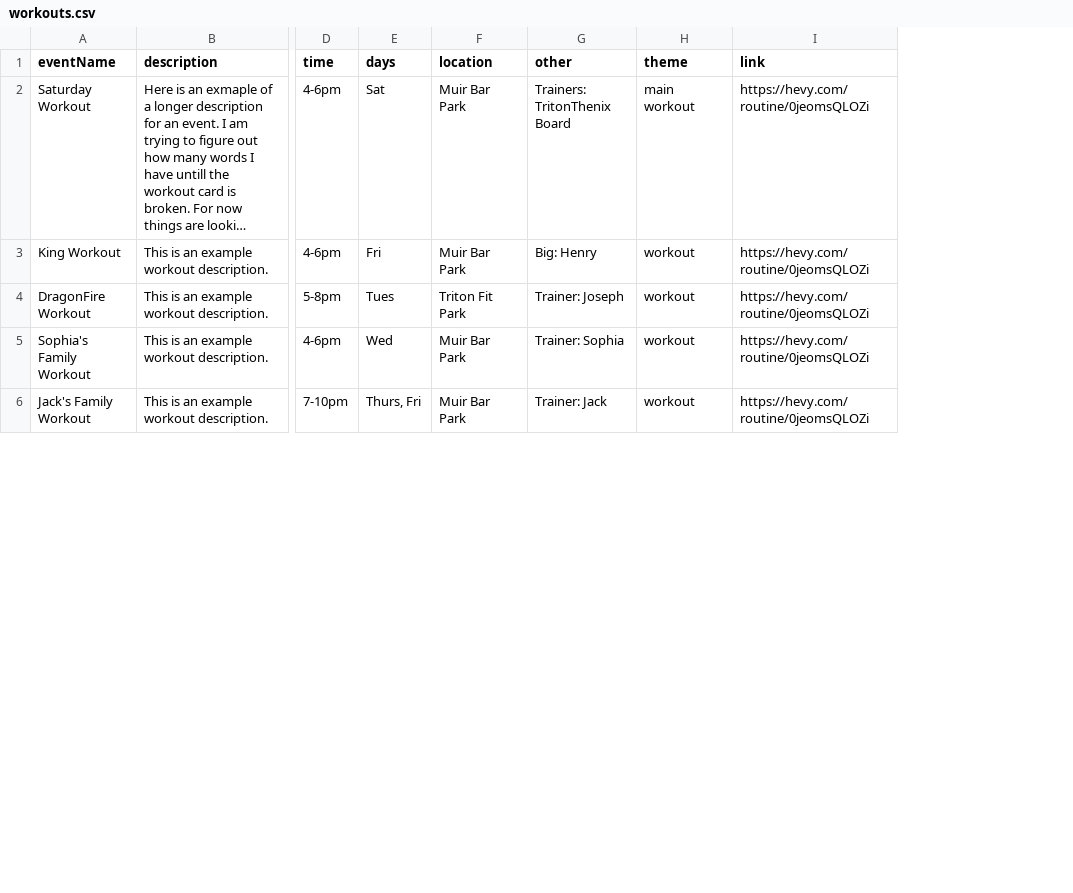
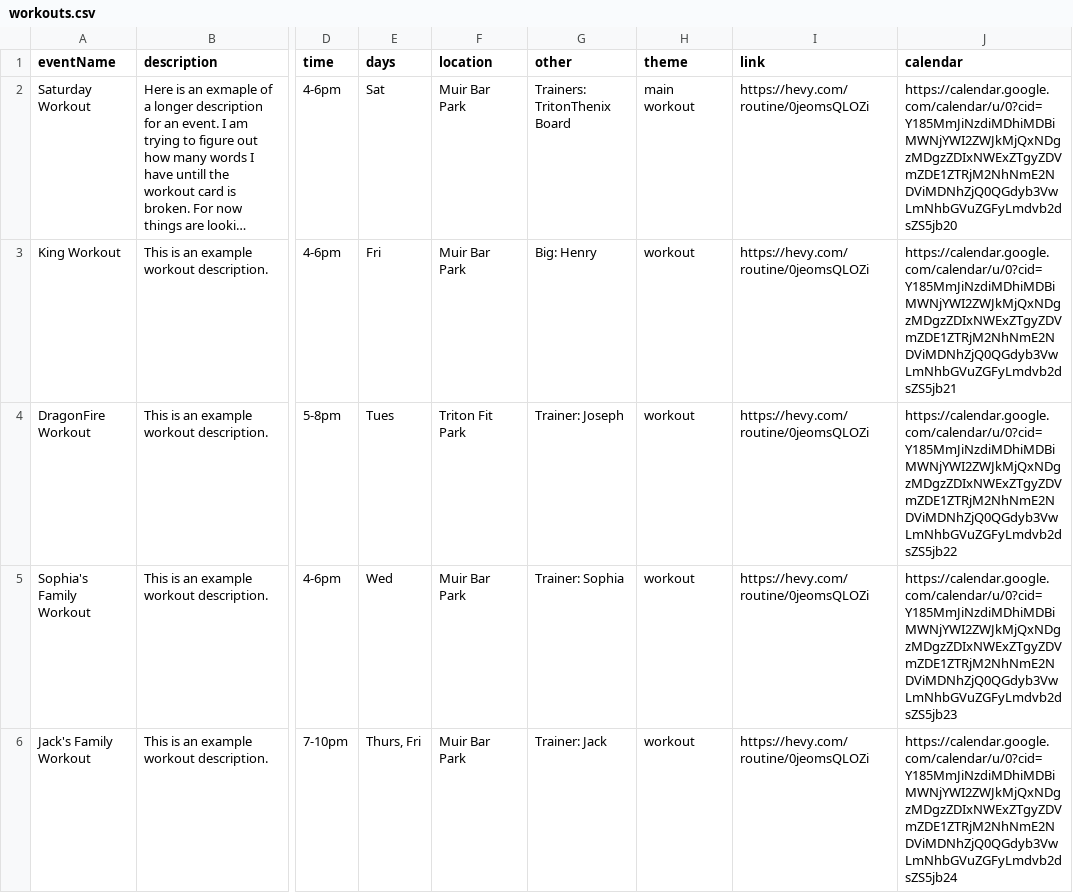
Before and after one commit to SkillTree-Startup/DEPRECIATED-tritonthenix-website, a CSV file: public/workouts.csv, drawn as a sheet; only a part is shown, gaps mark what is left out; long unchanged cells end in …; the diff names each change by its address in the sheet, - before the commit and + after, or states it on an @@ line.

```diff
--- a/public/workouts.csv
+++ b/public/workouts.csv
+column J (calendar), rows 2-6: https://calendar.google.com/calendar/u/0?cid=Y185MmJiNzdiMDhiMDBiMWNjYWI2ZWJkMjQxNDgzMDgzZDIxNWExZTgyZDVmZDE1ZTRjM2NhNmE2NDViMDNhZjQ0QGdyb3VwLmNhbGVuZGFyLmdvb2dsZS5jb20 | https://calendar.google.com/calendar/u/0?cid=Y185MmJiNzdiMDhiMDBiMWNjYWI2ZWJkMjQxNDgzMDgzZDIxNWExZTgyZDVmZDE1ZTRjM2NhNmE2NDViMDNhZjQ0QGdyb3VwLmNhbGVuZGFyLmdvb2dsZS5jb21 | https://calendar.google.com/calendar/u/0?cid=Y185MmJiNzdiMDhiMDBiMWNjYWI2ZWJkMjQxNDgzMDgzZDIxNWExZTgyZDVmZDE1ZTRjM2NhNmE2NDViMDNhZjQ0QGdyb3VwLmNhbGVuZGFyLmdvb2dsZS5jb22 | https://calendar.google.com/calendar/u/0?cid=Y185MmJiNzdiMDhiMDBiMWNjYWI2ZWJkMjQxNDgzMDgzZDIxNWExZTgyZDVmZDE1ZTRjM2NhNmE2NDViMDNhZjQ0QGdyb3VwLmNhbGVuZGFyLmdvb2dsZS5jb23 | https://calendar.google.com/calendar/u/0?cid=Y185MmJiNzdiMDhiMDBiMWNjYWI2ZWJkMjQxNDgzMDgzZDIxNWExZTgyZDVmZDE1ZTRjM2NhNmE2NDViMDNhZjQ0QGdyb3VwLmNhbGVuZGFyLmdvb2dsZS5jb24
```
Also changed, not shown: public/events.csv, 27 other files.
